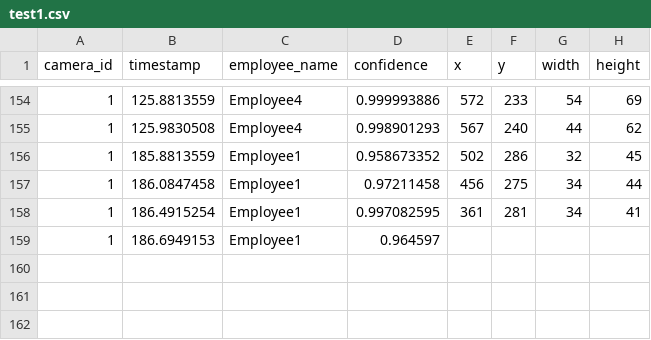
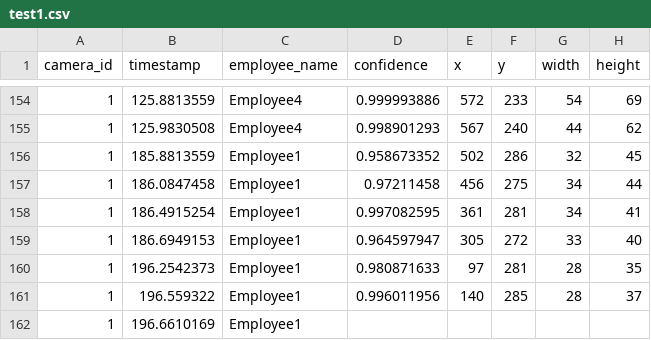
Before and after one commit to cinderellab/Vision-Based-Attendance-Tracker, a CSV file: Attendance_Logic_Module/test1.csv, drawn as a sheet; only a part is shown, gaps mark what is left out.

Commit message:
merge in jb-release history after reset to master

```diff
--- a/Attendance_Logic_Module/test1.csv
+++ b/Attendance_Logic_Module/test1.csv
@@ -158,2 +158,5 @@ camera_id,timestamp,employee_name,confidence,x,y,width,height
 1,186.4915254,Employee1,0.997082595,361,281,34,41
-1,186.6949153,Employee1,0.964597
+1,186.6949153,Employee1,0.964597947,305,272,33,40
+1,196.2542373,Employee1,0.980871633,97,281,28,35
+1,196.559322,Employee1,0.996011956,140,285,28,37
+1,196.6610169,Employee1
```
